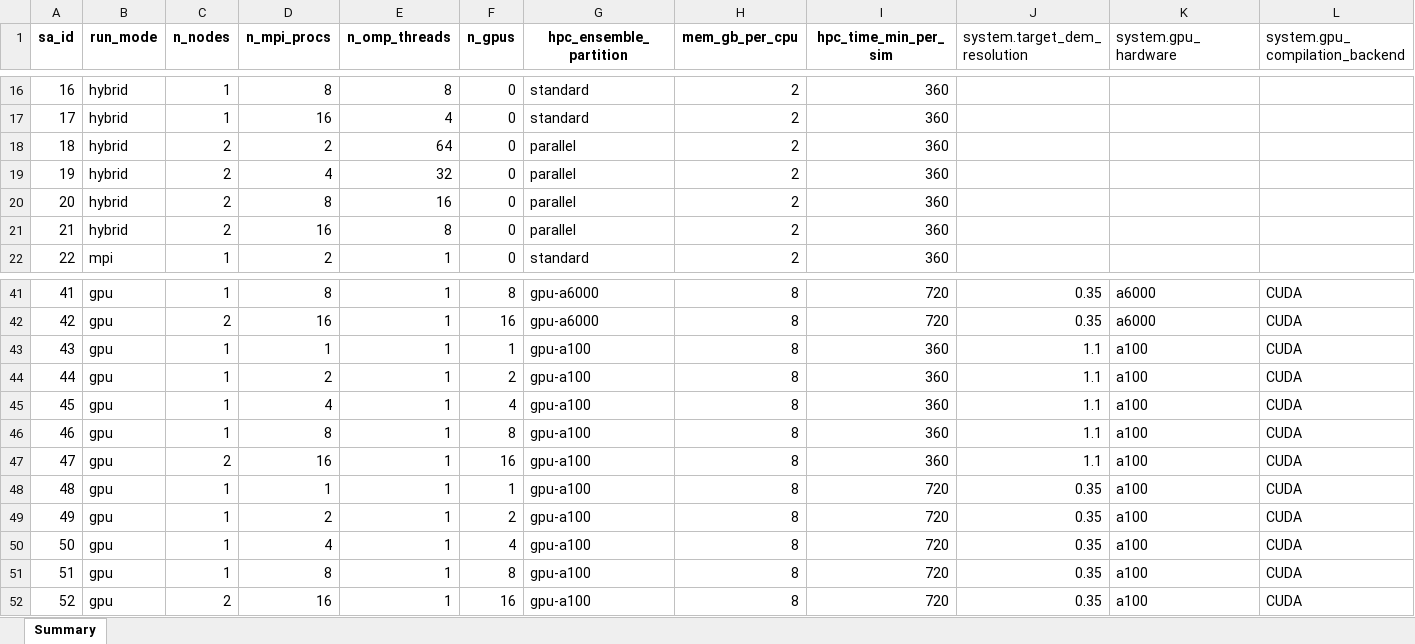
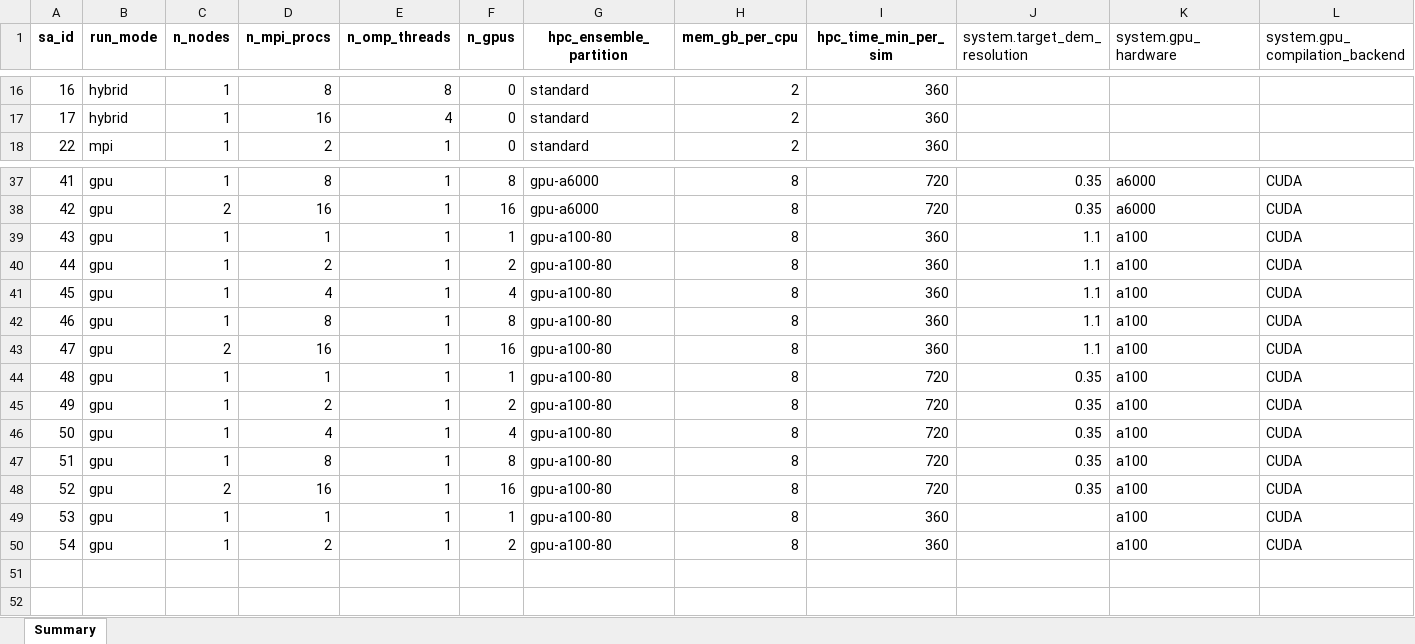
Before and after one commit to lassiterdc/hhemt, an Excel workbook: test_data/norfolk_coastal_flooding/full_benchmarking_experiment_uva.xlsx, sheet Summary, drawn as a sheet; only a part is shown, gaps mark what is left out; values as stored, in another font and other column widths than the file's, no borders; removed rows and columns are numbered as before the commit, all else as after; the diff names each change by its address in the sheet, - before the commit and + after, or states it on an @@ line.

Commit message:
fix(simulation-execution): restructure UVA sensitivity matrix + fix a100 partition
Restructures the UVA sensitivity experiment matrix and corrects the
a100 partition name to a real Rivanna partition.

Matrix restructure (your prior in-flight work, captured here):
- Drop 4 hybrid-mode rows that weren't producing usable benchmark signal.
- Renumber sa_ids 18+ to reflect the new row layout.
- Flip run_mode for several rows (hybrid -> mpi, mpi -> openmp).
- Retune n_mpi_procs / n_omp_threads per the new mode assignments.
- Migrate parallel-partition CPU rows to standard.
- Migrate several a6000-GPU rows to a100 hardware (system.gpu_hardware
  column + paired partition column).

Partition name fix:
- 'gpu-a100' is not a real Rivanna partition (verified via sinfo -a and
  scontrol show partition). The 10 rows that used it have been changed
  to 'gpu-a100-80' (80 GB a100 variant -- wider availability than
  'gpu-a100-40' per Rivanna's current node counts).
- Surfaced when running V4 of the setup-target-mem-and-a100-compile-fix
  plan (commit 632045e / merge a7d586e). Snakemake submitted
  'sbatch -p gpu-a100 ...' for sa_43-52 sims and Rivanna rejected with
  'invalid partition specified'.

New a100 baselines:
- sa_id 53: 1 node, 1 mpi, 1 omp, 1 a100 gpu, default DEM, partition gpu-a100-80.
- sa_id 54: 1 node, 2 mpi, 1 omp, 2 a100 gpu, default DEM, partition gpu-a100-80.
- Mirror sa_id 0 and 1 (which are a6000 baselines at default DEM).
- Adds default-resolution a100 coverage to the sensitivity sweep.

Total: 50 rows (was 52 in HEAD; -4 dropped, +2 new a100 baselines).
Partition distribution: 12 gpu-a6000 / 25 standard / 12 gpu-a100-80.

```diff
--- a/test_data/norfolk_coastal_flooding/full_benchmarking_experiment_uva.xlsx (sheet Summary)
+++ b/test_data/norfolk_coastal_flooding/full_benchmarking_experiment_uva.xlsx (sheet Summary)
-row 18: 18 | hybrid | 2 | 2 | 64 | 0 | parallel | 2 | 360
-row 19: 19 | hybrid | 2 | 4 | 32 | 0 | parallel | 2 | 360
-row 20: 20 | hybrid | 2 | 8 | 16 | 0 | parallel | 2 | 360
-row 21: 21 | hybrid | 2 | 16 | 8 | 0 | parallel | 2 | 360
-G39:G48 (hpc_ensemble_partition): gpu-a100
+G39:G48 (hpc_ensemble_partition): gpu-a100-80
+row 49: 53 | gpu | 1 | 1 | 1 | 1 | gpu-a100-80 | 8 | 360 |  | a100 | CUDA
+row 50: 54 | gpu | 1 | 2 | 1 | 2 | gpu-a100-80 | 8 | 360 |  | a100 | CUDA
```
